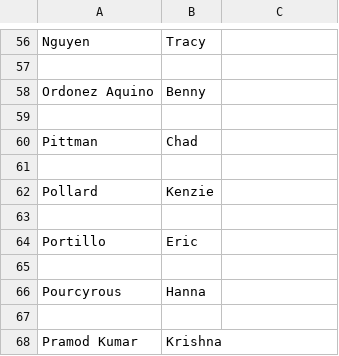
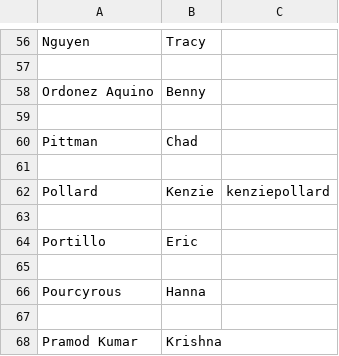
Before and after one commit to UCDBIS180L/gh-usernames, a CSV file: 2019_Roster.csv, drawn as a sheet; only a part is shown, gaps mark what is left out.

Commit message:
added username

```diff
--- a/2019_Roster.csv
+++ b/2019_Roster.csv
@@ -61,3 +61,3 @@ Pittman, Chad
 
-Pollard, Kenzie
+Pollard, Kenzie, kenziepollard
 
```
